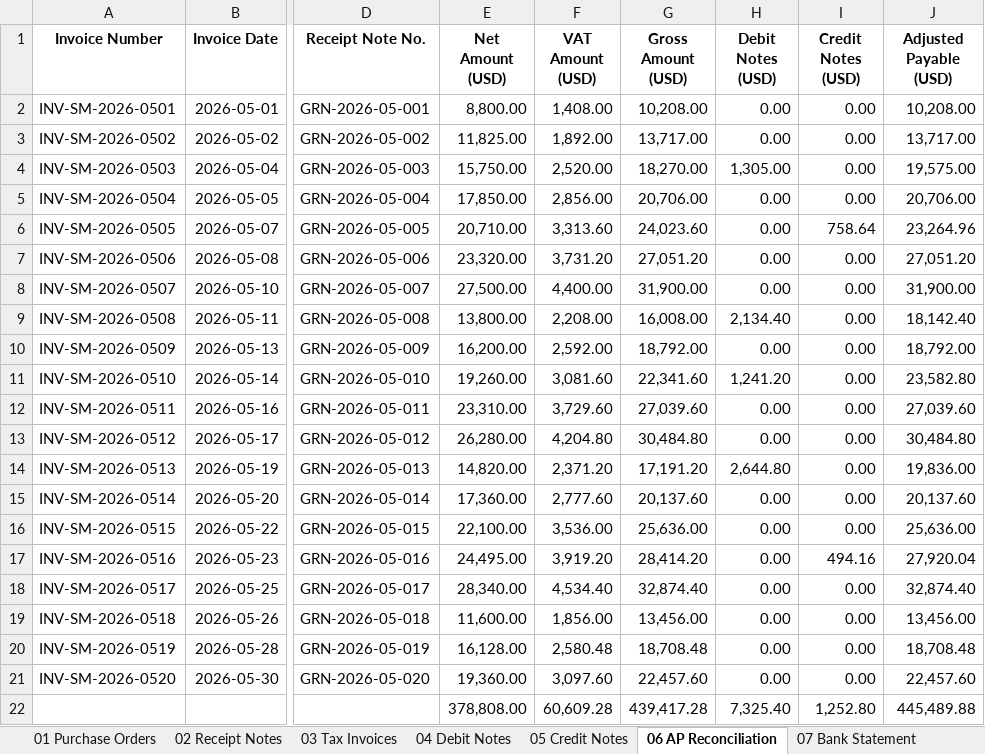
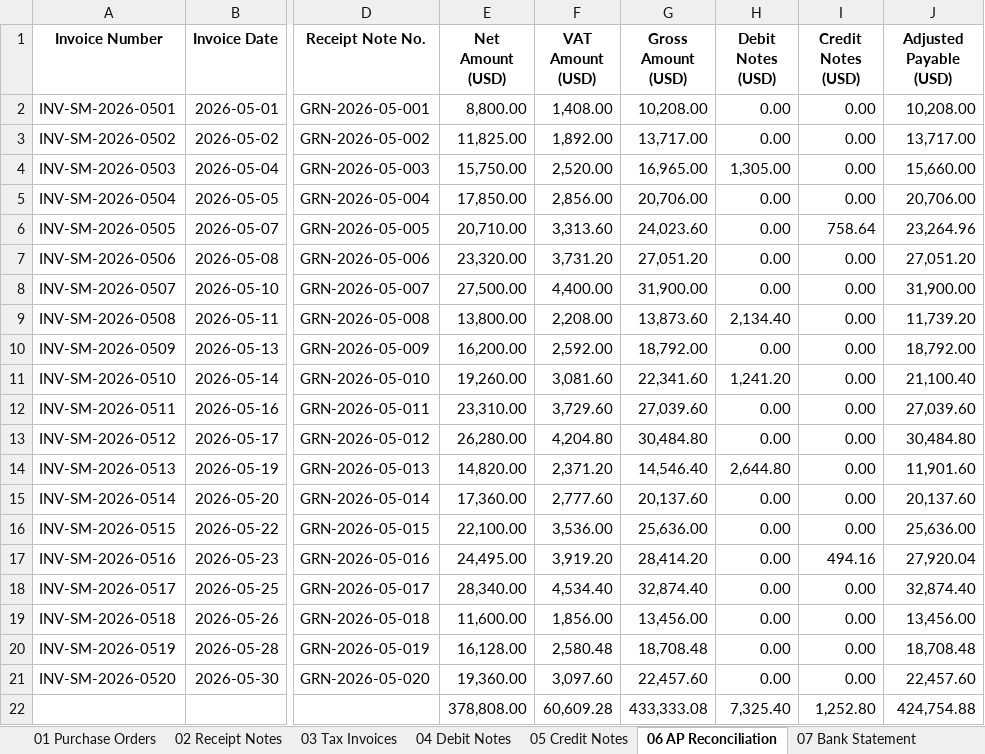
Before and after one commit to peter-langat-dev/3-Way-Matching-of-Invoices, an Excel workbook: Documents_after_matching.xlsx, sheet 06 AP Reconciliation, drawn as a sheet; only a part is shown, gaps mark what is left out; values as stored, in another font and other column widths than the file's, no borders; the diff names each change by its address in the sheet, - before the commit and + after, or states it on an @@ line.

```diff
--- a/Documents_after_matching.xlsx (sheet 06 AP Reconciliation)
+++ b/Documents_after_matching.xlsx (sheet 06 AP Reconciliation)
-G4 (Gross Amount (USD)): 18,270.00
+G4 (Gross Amount (USD)): 16,965.00
-J4 (Adjusted Payable (USD)): 19,575.00
+J4 (Adjusted Payable (USD)): 15,660.00
-G9 (Gross Amount (USD)): 16,008.00
+G9 (Gross Amount (USD)): 13,873.60
-J9 (Adjusted Payable (USD)): 18,142.40
+J9 (Adjusted Payable (USD)): 11,739.20
-J11 (Adjusted Payable (USD)): 23,582.80
+J11 (Adjusted Payable (USD)): 21,100.40
-G14 (Gross Amount (USD)): 17,191.20
+G14 (Gross Amount (USD)): 14,546.40
-J14 (Adjusted Payable (USD)): 19,836.00
+J14 (Adjusted Payable (USD)): 11,901.60
-G22 (Gross Amount (USD)): 439,417.28
+G22 (Gross Amount (USD)): 433,333.08
-J22 (Adjusted Payable (USD)): 445,489.88
+J22 (Adjusted Payable (USD)): 424,754.88
```
Also changed, not shown: sheet 08 Tax Summary, sheet 00 Read Me, sheet 04 Debit Notes, sheet 09 Three-Way Match, sheet 02 Receipt Notes, sheet 05 Credit Notes, 2 more sheets, formulas that keep their value.
